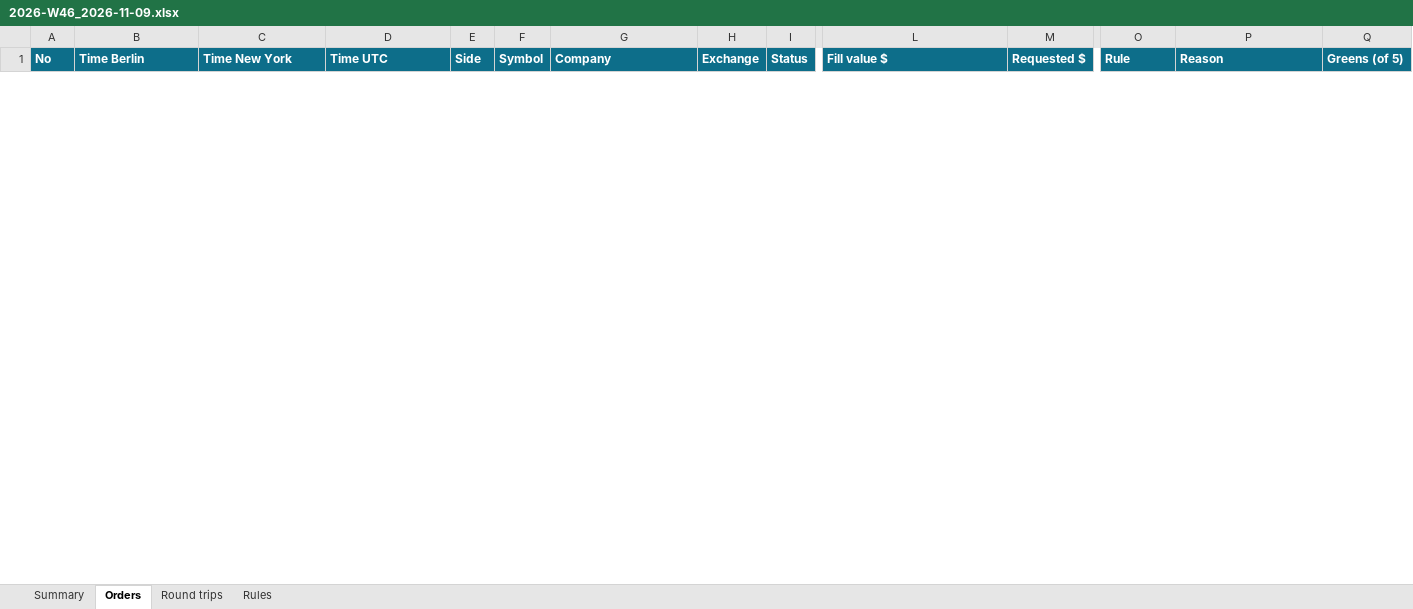
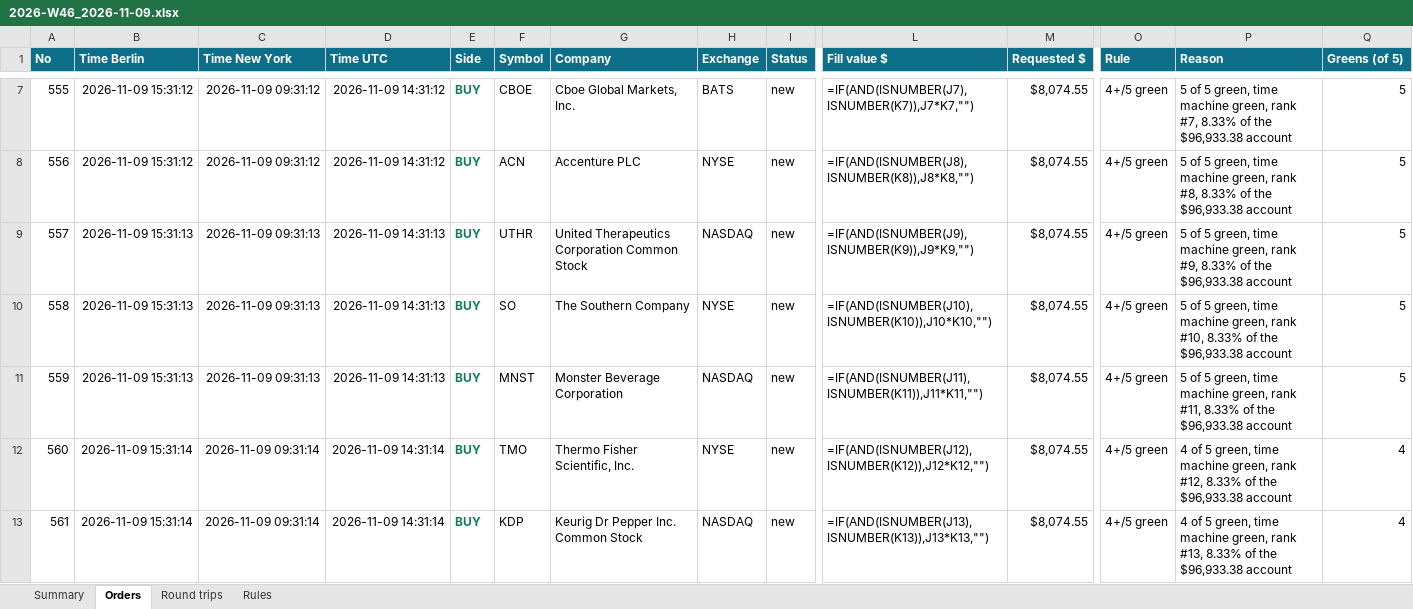
Before and after one commit to minto2196/my-claude-trade, an Excel workbook: trade-records/excel/2026-W46_2026-11-09.xlsx, sheet Orders, drawn as a sheet; only a part is shown, gaps mark what is left out; values as stored, in another font and other column widths than the file's, no borders; formulas without a stored value are shown as written; table styles not drawn; rows hold the shown columns only; the diff covers the shown part only; the diff names each change by its address in the sheet, - before the commit and + after, or states it on an @@ line.

Commit message:
records: 2026-11-09 14:31 UTC

```diff
--- a/trade-records/excel/2026-W46_2026-11-09.xlsx (sheet Orders)
+++ b/trade-records/excel/2026-W46_2026-11-09.xlsx (sheet Orders)
+row 7: 555 | 2026-11-09 15:31:12 | 2026-11-09 09:31:12 | 2026-11-09 14:31:12 | BUY | CBOE | Cboe Global Markets, Inc. | BATS | new | =IF(AND(ISNUMBER(J7),ISNUMBER(K7)),J7*K7,"") | $8,074.55 | 4+/5 green | 5 of 5 green, time machine green, rank #7, 8.33% of the $96,933.38 account | 5
+row 8: 556 | 2026-11-09 15:31:12 | 2026-11-09 09:31:12 | 2026-11-09 14:31:12 | BUY | ACN | Accenture PLC | NYSE | new | =IF(AND(ISNUMBER(J8),ISNUMBER(K8)),J8*K8,"") | $8,074.55 | 4+/5 green | 5 of 5 green, time machine green, rank #8, 8.33% of the $96,933.38 account | 5
+row 9: 557 | 2026-11-09 15:31:13 | 2026-11-09 09:31:13 | 2026-11-09 14:31:13 | BUY | UTHR | United Therapeutics Corporation Common Stock | NASDAQ | new | =IF(AND(ISNUMBER(J9),ISNUMBER(K9)),J9*K9,"") | $8,074.55 | 4+/5 green | 5 of 5 green, time machine green, rank #9, 8.33% of the $96,933.38 account | 5
+row 10: 558 | 2026-11-09 15:31:13 | 2026-11-09 09:31:13 | 2026-11-09 14:31:13 | BUY | SO | The Southern Company | NYSE | new | =IF(AND(ISNUMBER(J10),ISNUMBER(K10)),J10*K10,"") | $8,074.55 | 4+/5 green | 5 of 5 green, time machine green, rank #10, 8.33% of the $96,933.38 account | 5
+row 11: 559 | 2026-11-09 15:31:13 | 2026-11-09 09:31:13 | 2026-11-09 14:31:13 | BUY | MNST | Monster Beverage Corporation | NASDAQ | new | =IF(AND(ISNUMBER(J11),ISNUMBER(K11)),J11*K11,"") | $8,074.55 | 4+/5 green | 5 of 5 green, time machine green, rank #11, 8.33% of the $96,933.38 account | 5
+row 12: 560 | 2026-11-09 15:31:14 | 2026-11-09 09:31:14 | 2026-11-09 14:31:14 | BUY | TMO | Thermo Fisher Scientific, Inc. | NYSE | new | =IF(AND(ISNUMBER(J12),ISNUMBER(K12)),J12*K12,"") | $8,074.55 | 4+/5 green | 4 of 5 green, time machine green, rank #12, 8.33% of the $96,933.38 account | 4
+row 13: 561 | 2026-11-09 15:31:14 | 2026-11-09 09:31:14 | 2026-11-09 14:31:14 | BUY | KDP | Keurig Dr Pepper Inc. Common Stock | NASDAQ | new | =IF(AND(ISNUMBER(J13),ISNUMBER(K13)),J13*K13,"") | $8,074.55 | 4+/5 green | 4 of 5 green, time machine green, rank #13, 8.33% of the $96,933.38 account | 4
```
Also changed, not shown: 5 added rows and 1 removed row elsewhere in this sheet, sheet Summary, 4 other files.
